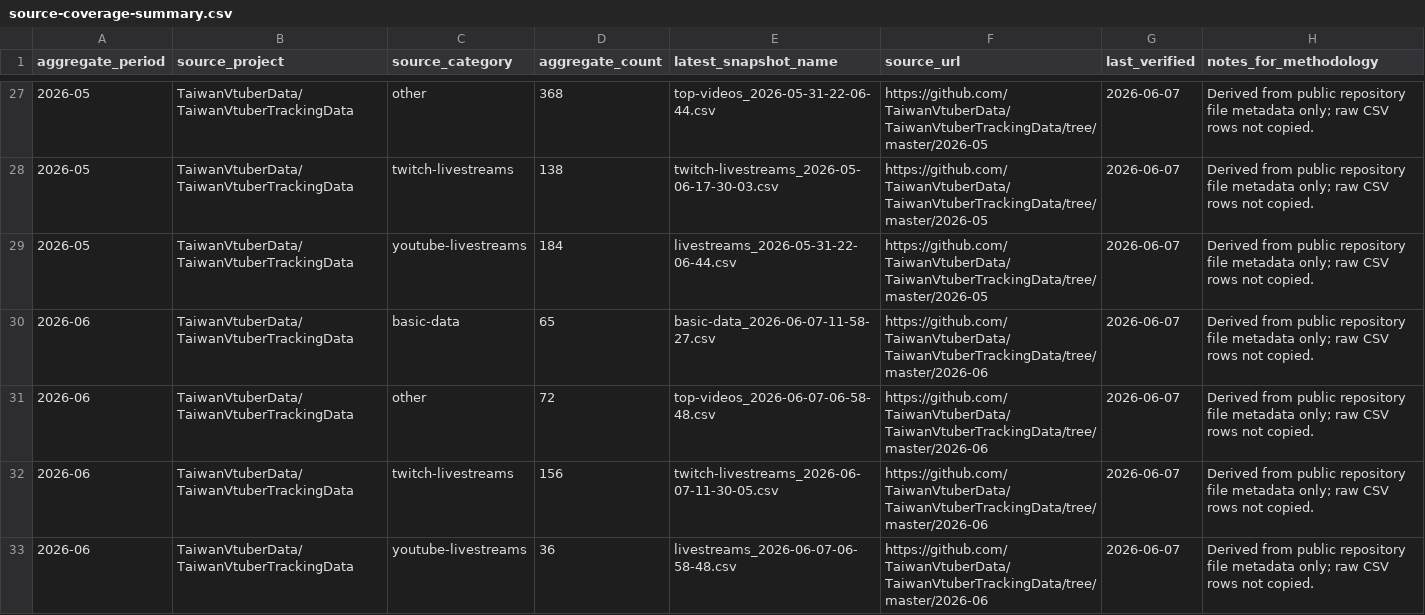
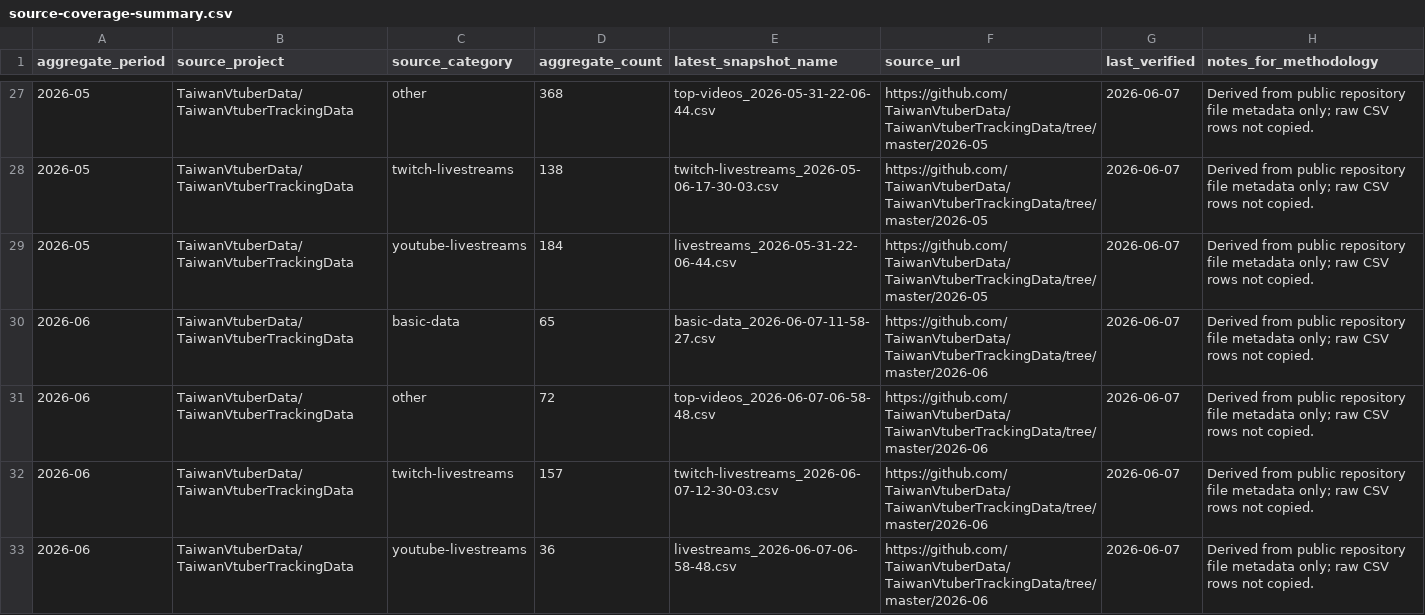
Before and after one commit to chiveswang/taiwan-vtuber-infographics, a CSV file: data/derived/source-coverage-summary.csv, drawn as a sheet; only a part is shown, gaps mark what is left out.

Commit message:
Add source coverage chart and metrics catalog

```diff
--- a/data/derived/source-coverage-summary.csv
+++ b/data/derived/source-coverage-summary.csv
@@ -31,3 +31,3 @@ aggregate_period,source_project,source_category,aggregate_count,latest_snapshot_
 2026-06,TaiwanVtuberData/TaiwanVtuberTrackingData,other,72,top-videos_2026-06-07-06-58-48.csv,https://github.com/TaiwanVtuberData/TaiwanVtuberTrackingData/tree/master/2026-06,2026-06-07,Derived from public repository file metadata only; raw CSV rows not copied.
-2026-06,TaiwanVtuberData/TaiwanVtuberTrackingData,twitch-livestreams,156,twitch-livestreams_2026-06-07-11-30-05.csv,https://github.com/TaiwanVtuberData/TaiwanVtuberTrackingData/tree/master/2026-06,2026-06-07,Derived from public repository file metadata only; raw CSV rows not copied.
+2026-06,TaiwanVtuberData/TaiwanVtuberTrackingData,twitch-livestreams,157,twitch-livestreams_2026-06-07-12-30-03.csv,https://github.com/TaiwanVtuberData/TaiwanVtuberTrackingData/tree/master/2026-06,2026-06-07,Derived from public repository file metadata only; raw CSV rows not copied.
 2026-06,TaiwanVtuberData/TaiwanVtuberTrackingData,youtube-livestreams,36,livestreams_2026-06-07-06-58-48.csv,https://github.com/TaiwanVtuberData/TaiwanVtuberTrackingData/tree/master/2026-06,2026-06-07,Derived from public repository file metadata only; raw CSV rows not copied.
```
Also changed, not shown: 8 other files.
